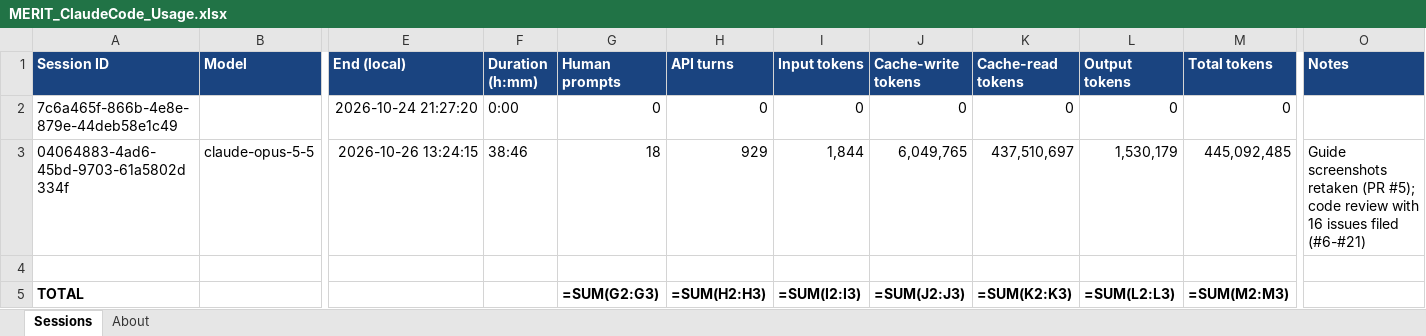
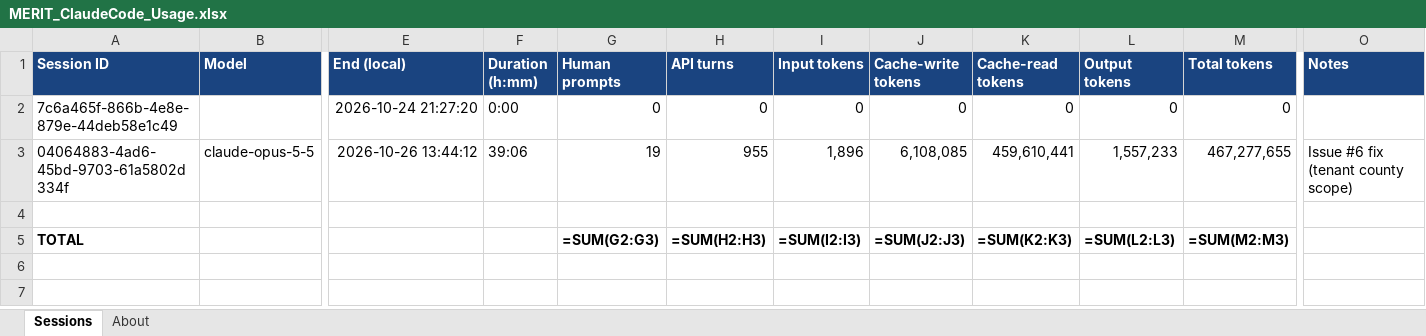
Before and after one commit to roscoe-sincero-sys/MERIT, an Excel workbook: journal/MERIT_ClaudeCode_Usage.xlsx, sheet Sessions, drawn as a sheet; only a part is shown, gaps mark what is left out; values as stored, in another font and other column widths than the file's, no borders; formulas without a stored value are shown as written; the diff names each change by its address in the sheet, - before the commit and + after, or states it on an @@ line.

```diff
--- a/journal/MERIT_ClaudeCode_Usage.xlsx (sheet Sessions)
+++ b/journal/MERIT_ClaudeCode_Usage.xlsx (sheet Sessions)
-E3 (End (local)): 2026-10-26 13:24:15
+E3 (End (local)): 2026-10-26 13:44:12
-F3 (Duration (h:mm)): 38:46
+F3 (Duration (h:mm)): 39:06
-G3 (Human prompts): 18
+G3 (Human prompts): 19
-H3 (API turns): 929
+H3 (API turns): 955
-I3 (Input tokens): 1,844
+I3 (Input tokens): 1,896
-J3 (Cache-write tokens): 6,049,765
+J3 (Cache-write tokens): 6,108,085
-K3 (Cache-read tokens): 437,510,697
+K3 (Cache-read tokens): 459,610,441
-L3 (Output tokens): 1,530,179
+L3 (Output tokens): 1,557,233
-M3 (Total tokens): 445,092,485
+M3 (Total tokens): 467,277,655
-O3 (Notes): Guide screenshots retaken (PR #5); code review with 16 issues filed (#6-#21)
+O3 (Notes): Issue #6 fix (tenant county scope)
```
Also changed, not shown: sheet About, tracking/MERIT_Task_Tracker.xlsx, 19 other files.
